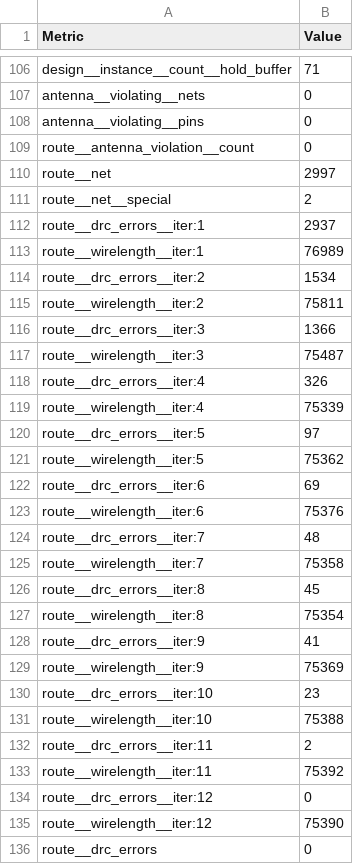
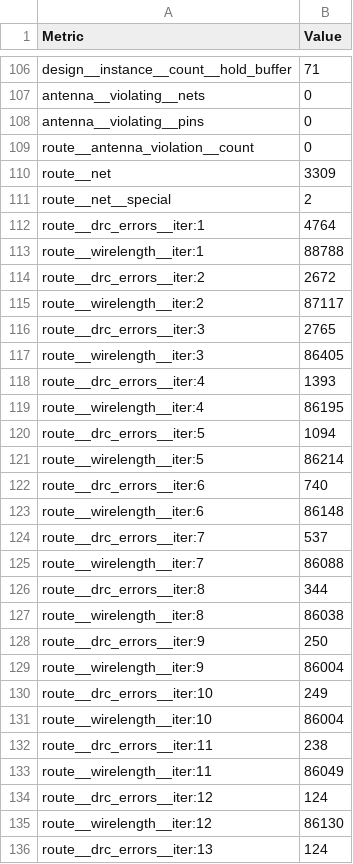
Before and after one commit to TinyTapeout/tinytapeout-08, a CSV file: projects/tt_um_MichaelBell_canon/stats/metrics.csv, drawn as a sheet; only a part is shown, gaps mark what is left out; the shorter side is filled out with more unchanged rows; the diff covers the shown part only.

Commit message:
feat: update project tt_um_MichaelBell_canon from MichaelBell/tt08-canon
Commit: 76d44c18c1139fab761e65768c159eb3e7a102c3
Workflow: https://github.com/MichaelBell/tt08-canon/actions/runs/10656622523

```diff
--- a/projects/tt_um_MichaelBell_canon/stats/metrics.csv
+++ b/projects/tt_um_MichaelBell_canon/stats/metrics.csv
@@ -109,27 +109,28 @@ antenna__violating__pins,0
 route__antenna_violation__count,0
-route__net,2997
+route__net,3309
 route__net__special,2
-route__drc_errors__iter:1,2937
-route__wirelength__iter:1,76989
-route__drc_errors__iter:2,1534
-route__wirelength__iter:2,75811
-route__drc_errors__iter:3,1366
-route__wirelength__iter:3,75487
-route__drc_errors__iter:4,326
-route__wirelength__iter:4,75339
-route__drc_errors__iter:5,97
-route__wirelength__iter:5,75362
-route__drc_errors__iter:6,69
-route__wirelength__iter:6,75376
-route__drc_errors__iter:7,48
-route__wirelength__iter:7,75358
-route__drc_errors__iter:8,45
-route__wirelength__iter:8,75354
-route__drc_errors__iter:9,41
-route__wirelength__iter:9,75369
-route__drc_errors__iter:10,23
-route__wirelength__iter:10,75388
-route__drc_errors__iter:11,2
-route__wirelength__iter:11,75392
-route__drc_errors__iter:12,0
-route__wirelength__iter:12,75390
+route__drc_errors__iter:1,4764
+route__wirelength__iter:1,88788
+route__drc_errors__iter:2,2672
+route__wirelength__iter:2,87117
+route__drc_errors__iter:3,2765
+route__wirelength__iter:3,86405
+route__drc_errors__iter:4,1393
+route__wirelength__iter:4,86195
+route__drc_errors__iter:5,1094
+route__wirelength__iter:5,86214
+route__drc_errors__iter:6,740
+route__wirelength__iter:6,86148
+route__drc_errors__iter:7,537
+route__wirelength__iter:7,86088
+route__drc_errors__iter:8,344
+route__wirelength__iter:8,86038
+route__drc_errors__iter:9,250
+route__wirelength__iter:9,86004
+route__drc_errors__iter:10,249
+route__wirelength__iter:10,86004
+route__drc_errors__iter:11,238
+route__wirelength__iter:11,86049
+route__drc_errors__iter:12,124
+route__wirelength__iter:12,86130
+route__drc_errors__iter:13,124
```
Also changed, not shown: 21 added rows and 121 edited cells elsewhere in this file, 5 other files.
